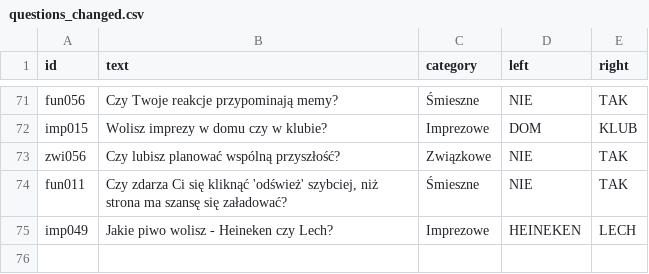
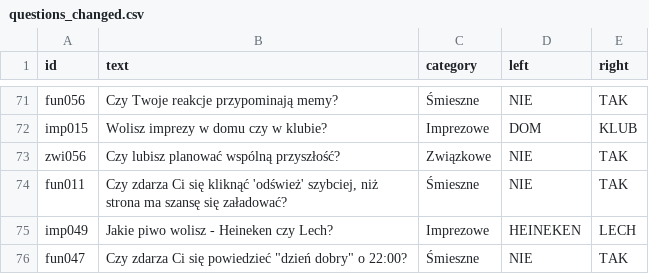
Before and after one commit to DawidS25/Spectrum, a CSV file: questions/questions_changed.csv, drawn as a sheet; only a part is shown, gaps mark what is left out; the diff names each change by its address in the sheet, - before the commit and + after, or states it on an @@ line.

Commit message:
Zmieniono pytanie fun047

```diff
--- a/questions/questions_changed.csv
+++ b/questions/questions_changed.csv
+row 76: fun047 | Czy zdarza Ci się powiedzieć "dzień dobry" o 22:00? | Śmieszne | NIE | TAK
```
